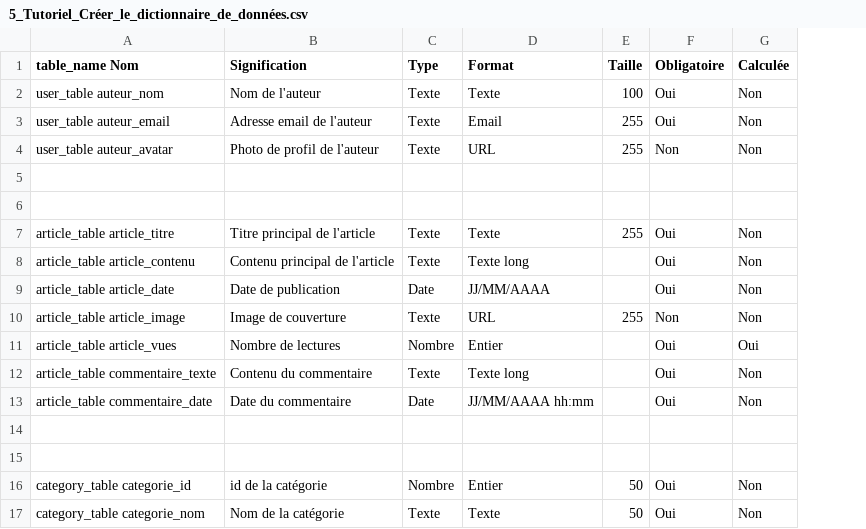
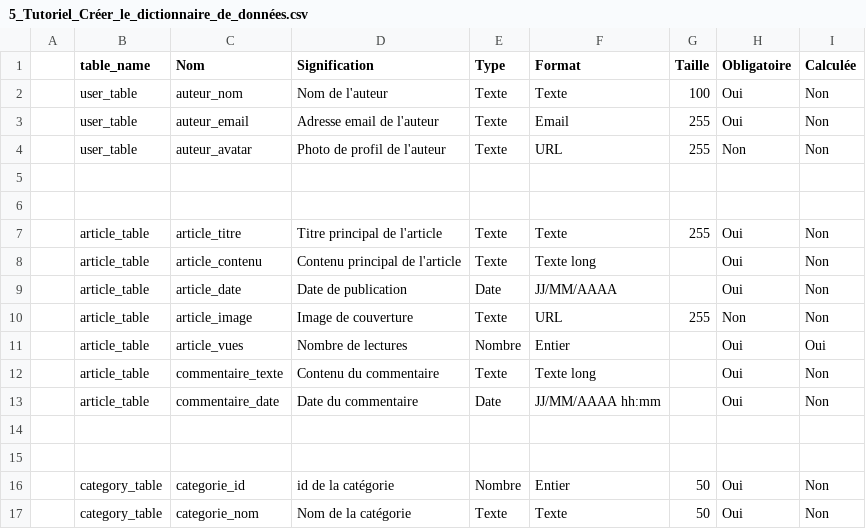
Before and after one commit to 3amk99/CSV, a CSV file: 5_Tutoriel_Créer_le_dictionnaire_de_données.csv, drawn as a sheet; removed rows and columns are numbered as before the commit, all else as after; the diff names each change by its address in the sheet, - before the commit and + after, or states it on an @@ line.

Commit message:
dictionnaire de donne application

```diff
--- a/5_Tutoriel_Créer_le_dictionnaire_de_données.csv
+++ b/5_Tutoriel_Créer_le_dictionnaire_de_données.csv
-column A (table_name Nom), rows 2-17: user_table auteur_nom | user_table auteur_email | user_table auteur_avatar |  |  | article_table article_titre | article_table article_contenu | article_table article_date | article_table article_image | article_table article_vues | article_table commentaire_texte | article_table commentaire_date |  |  | category_table categorie_id | category_table categorie_nom
+column A, empty
+column B (table_name), rows 2-17: user_table | user_table | user_table |  |  | article_table | article_table | article_table | article_table | article_table | article_table | article_table |  |  | category_table | category_table
+column C (Nom), rows 2-17: auteur_nom | auteur_email | auteur_avatar |  |  | article_titre | article_contenu | article_date | article_image | article_vues | commentaire_texte | commentaire_date |  |  | categorie_id | categorie_nom
```
